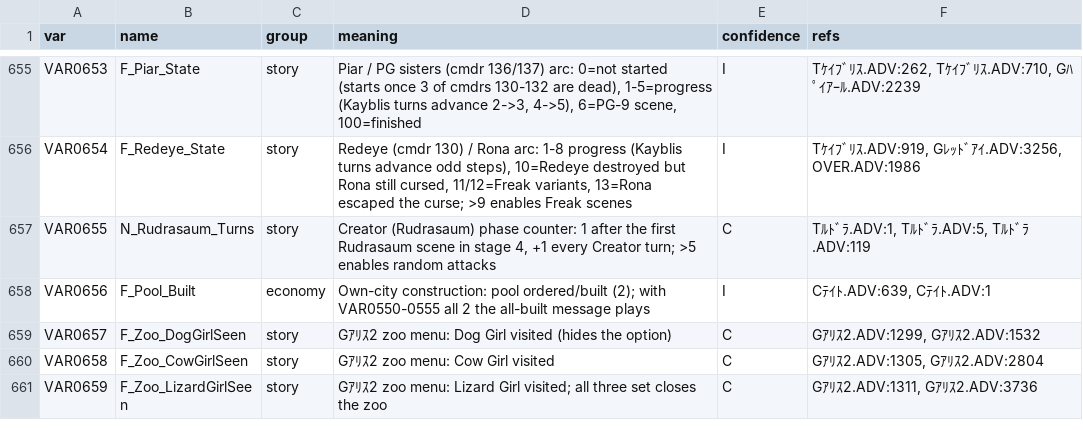
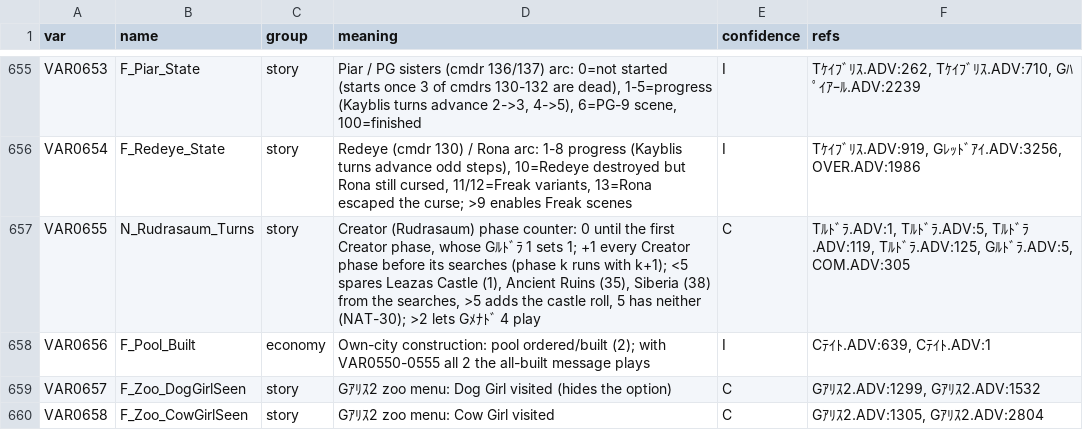
Before and after one commit to SanyaBane/kichikuou_godot, a TSV file: docs/variables.tsv, drawn as a sheet; only a part is shown, gaps mark what is left out; the shorter side is filled out with more unchanged rows.

```diff
--- a/docs/variables.tsv
+++ b/docs/variables.tsv
@@ -656,3 +656,3 @@ VAR0653	F_Piar_State	story	Piar / PG sisters (cmdr 136/137) arc: 0=not started (
 VAR0654	F_Redeye_State	story	Redeye (cmdr 130) / Rona arc: 1-8 progress (Kayblis turns advance odd steps), 10=Redeye destroyed but Rona still cursed, 11/12=Freak variants, 13=Rona escaped the curse; >9 enables Freak scenes	I	Tｹｲﾌﾞﾘｽ.ADV:919, Gﾚｯﾄﾞｱｲ.ADV:3256, OVER.ADV:1986
-VAR0655	N_Rudrasaum_Turns	story	Creator (Rudrasaum) phase counter: 1 after the first Rudrasaum scene in stage 4, +1 every Creator turn; >5 enables random attacks	C	Tﾙﾄﾞﾗ.ADV:1, Tﾙﾄﾞﾗ.ADV:5, Tﾙﾄﾞﾗ.ADV:119
+VAR0655	N_Rudrasaum_Turns	story	Creator (Rudrasaum) phase counter: 0 until the first Creator phase, whose Gﾙﾄﾞﾗ 1 sets 1; +1 every Creator phase before its searches (phase k runs with k+1); <5 spares Leazas Castle (1), Ancient Ruins (35), Siberia (38) from the searches, >5 adds the castle roll, 5 has neither (NAT-30); >2 lets Gﾒﾅﾄﾞ 4 play	C	Tﾙﾄﾞﾗ.ADV:1, Tﾙﾄﾞﾗ.ADV:5, Tﾙﾄﾞﾗ.ADV:119, Tﾙﾄﾞﾗ.ADV:125, Gﾙﾄﾞﾗ.ADV:5, COM.ADV:305
 VAR0656	F_Pool_Built	economy	Own-city construction: pool ordered/built (2); with VAR0550-0555 all 2 the all-built message plays	I	Cﾃｲﾄ.ADV:639, Cﾃｲﾄ.ADV:1
```
Also changed, not shown: 11 other files.
